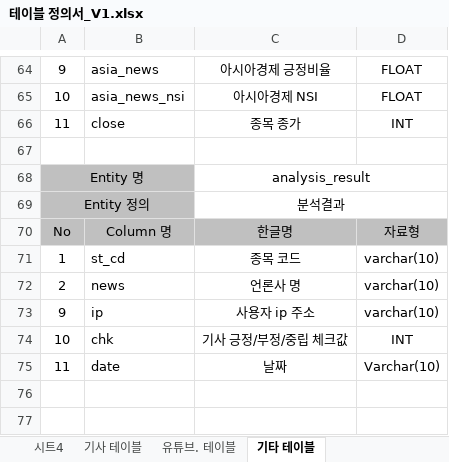
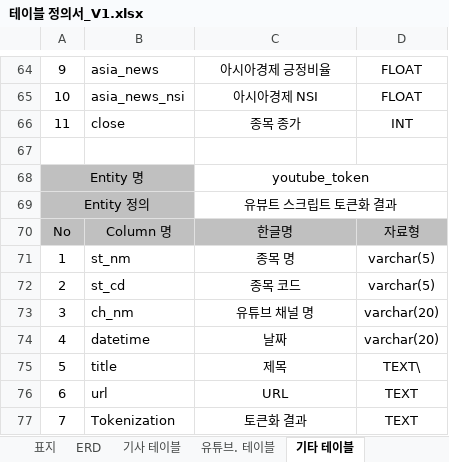
Before and after one commit to chaerui7967/stock_predict_news_and_youtube, an Excel workbook: 발표자료 및 문서/테이블 정의서_V1.xlsx, sheet 기타 테이블, drawn as a sheet; only a part is shown, gaps mark what is left out; values as stored, in another font and other column widths than the file's, no borders; charts and pictures not drawn; removed rows and columns are numbered as before the commit, all else as after; the diff names each change by its address in the sheet, - before the commit and + after, or states it on an @@ line.

```diff
--- a/발표자료 및 문서/테이블 정의서_V1.xlsx (sheet 기타 테이블)
+++ b/발표자료 및 문서/테이블 정의서_V1.xlsx (sheet 기타 테이블)
-sheet tab: 시트4
+sheet tab: 표지
+sheet tab: ERD
-C68: analysis_result
+C68: youtube_token
-C69: 분석결과
+C69: 유뷰트 스크립트 토큰화 결과
-B71: st_cd
+B71: st_nm
-C71: 종목 코드
+C71: 종목 명
-D71:D72: varchar(10)
+D71:D72: varchar(5)
-B72: news
+B72: st_cd
-C72: 언론사 명
+C72: 종목 코드
-row 73: 9 | ip | 사용자 ip 주소 | varchar(10)
-row 74: 10 | chk | 기사 긍정/부정/중립 체크값 | INT
-row 75: 11 | date | 날짜 | Varchar(10)
+row 73: 3 | ch_nm | 유튜브 채널 명 | varchar(20)
+row 74: 4 | datetime | 날짜 | varchar(20)
+row 75: 5 | title | 제목 | TEXT\
+row 76: 6 | url | URL | TEXT
+row 77: 7 | Tokenization | 토큰화 결과 | TEXT
```
Also changed, not shown: sheet 표지, sheet 기사 테이블, charts or pictures, 7 other files.
